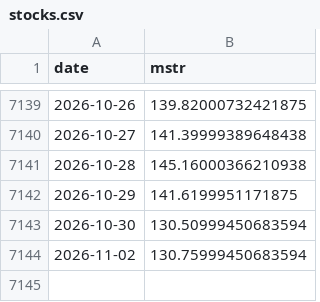
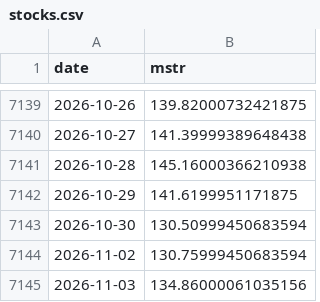
Before and after one commit to won-topiaa/Bitcoin-Core-Strategies, a CSV file: data/stocks.csv, drawn as a sheet; only a part is shown, gaps mark what is left out; the diff names each change by its address in the sheet, - before the commit and + after, or states it on an @@ line.

```diff
--- a/data/stocks.csv
+++ b/data/stocks.csv
+row 7145: 2026-11-03 | 134.86000061035156
```
Also changed, not shown: 8 other files.
